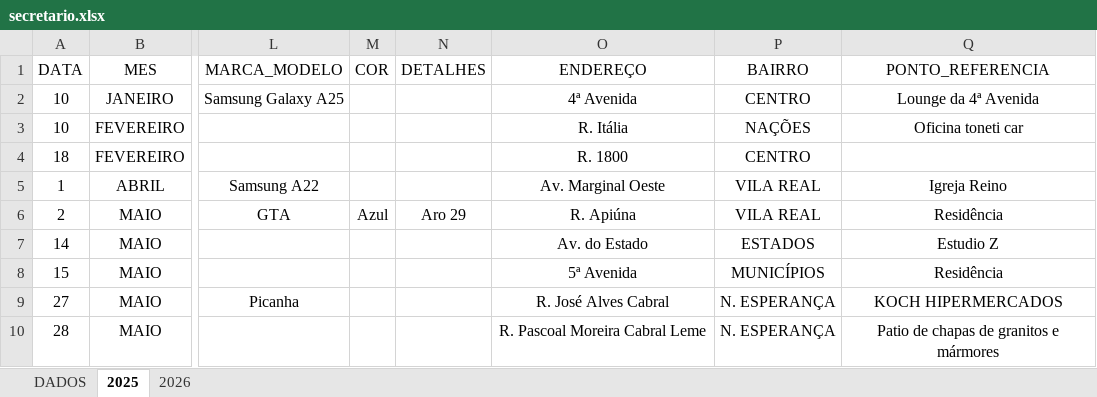
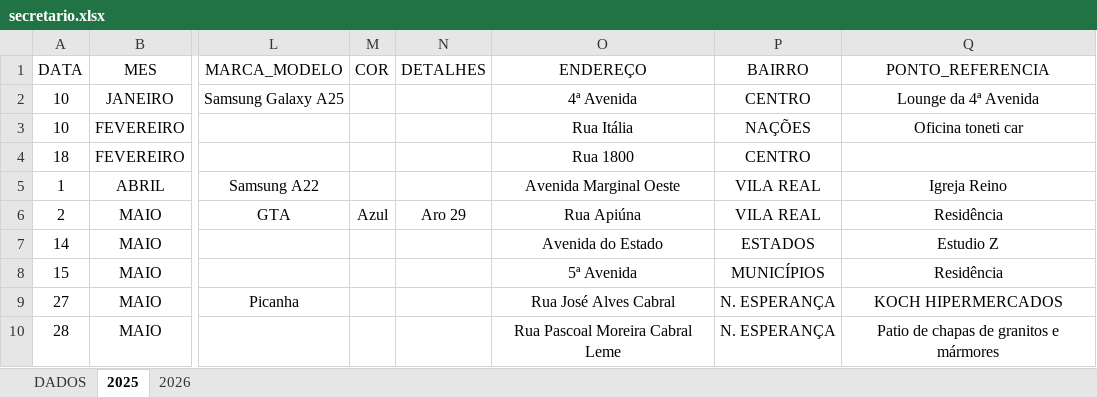
Before and after one commit to ronaldorocco/dashboard, an Excel workbook: secretario.xlsx, sheet 2025, drawn as a sheet; only a part is shown, gaps mark what is left out; values as stored, in another font and other column widths than the file's, no borders; the diff names each change by its address in the sheet, - before the commit and + after, or states it on an @@ line.

```diff
--- a/secretario.xlsx (sheet 2025)
+++ b/secretario.xlsx (sheet 2025)
-O3 (ENDEREÇO): R. Itália
+O3 (ENDEREÇO): Rua Itália
-O4 (ENDEREÇO): R. 1800
+O4 (ENDEREÇO): Rua 1800
-O5 (ENDEREÇO): Av. Marginal Oeste
+O5 (ENDEREÇO): Avenida Marginal Oeste
-O6 (ENDEREÇO): R. Apiúna
+O6 (ENDEREÇO): Rua Apiúna
-O7 (ENDEREÇO): Av. do Estado
+O7 (ENDEREÇO): Avenida do Estado
-O9 (ENDEREÇO): R. José Alves Cabral
+O9 (ENDEREÇO): Rua José Alves Cabral
-O10 (ENDEREÇO): R. Pascoal Moreira Cabral Leme
+O10 (ENDEREÇO): Rua Pascoal Moreira Cabral Leme
```
Also changed, not shown: sheet DADOS, charts or pictures, 2 other files.
